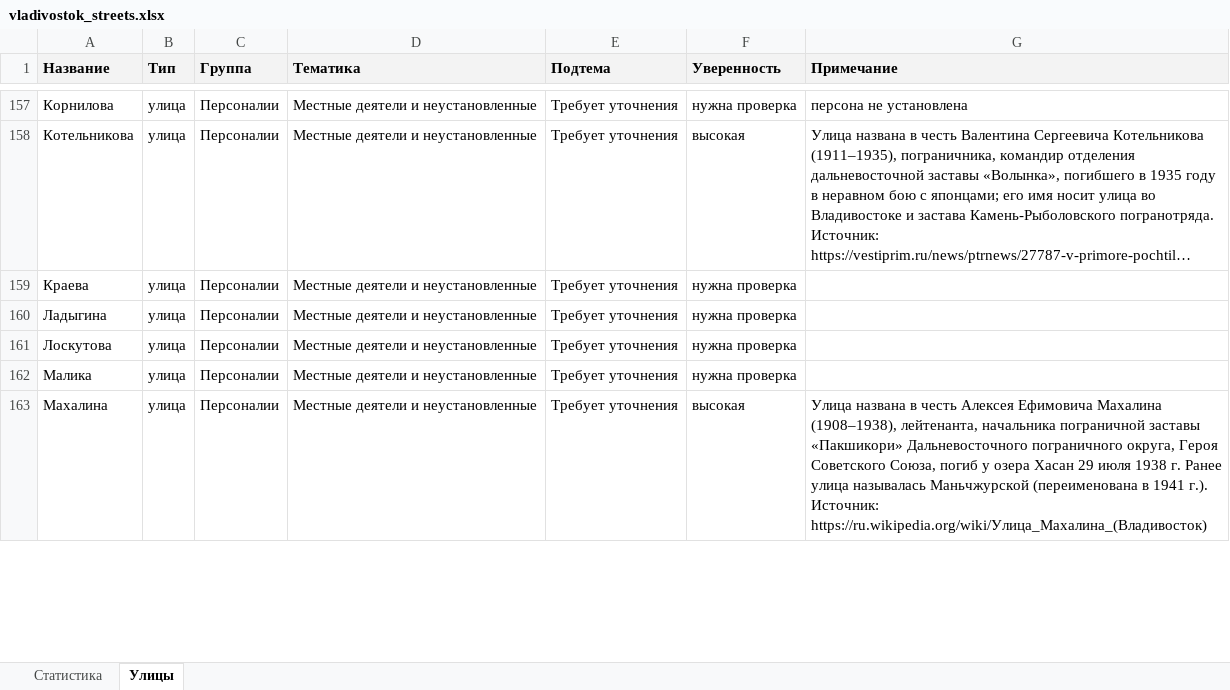
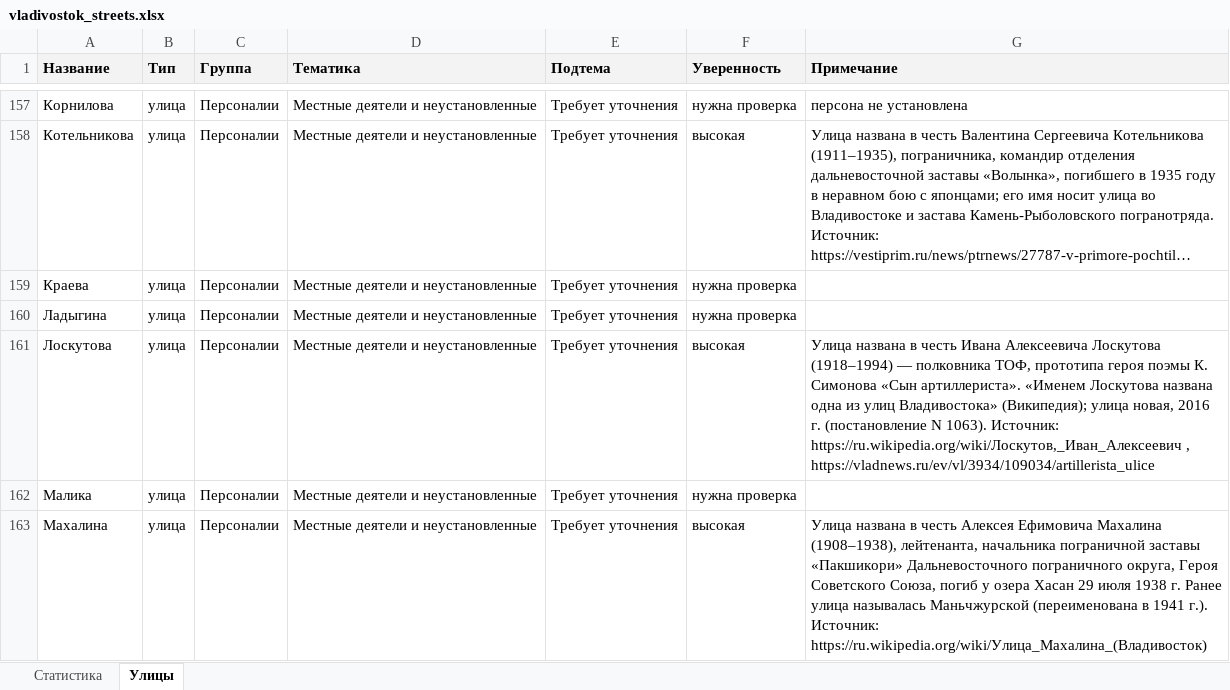
Before and after one commit to fptf/vl-history, an Excel workbook: 02_data/vladivostok_streets.xlsx, sheet Улицы, drawn as a sheet; only a part is shown, gaps mark what is left out; long unchanged cells end in …; values as stored, in another font and other column widths than the file's, no borders; the diff covers the shown part only; the diff names each change by its address in the sheet, - before the commit and + after, or states it on an @@ line.

Commit message:
V10: пересборка build.sh (xlsx + карта, HTML 743 КБ ≤ 800 КБ), CHANGELOG — волна 2 (V10): 45→37 «нужна проверка»

```diff
--- a/02_data/vladivostok_streets.xlsx (sheet Улицы)
+++ b/02_data/vladivostok_streets.xlsx (sheet Улицы)
-F161 (Уверенность): нужна проверка
+F161 (Уверенность): высокая
-G161 (Примечание): (empty)
+G161 (Примечание): Улица названа в честь Ивана Алексеевича Лоскутова (1918–1994) — полковника ТОФ, прототипа героя поэмы К. Симонова «Сын артиллериста». «Именем Лоскутова названа одна из улиц Владивостока» (Википедия); улица новая, 2016 г. (постановление N 1063). Источник: https://ru.wikipedia.org/wiki/Лоскутов,_Иван_Алексеевич , https://vladnews.ru/ev/vl/3934/109034/artillerista_ulice
```
Also changed, not shown: 14 edited cells elsewhere in this sheet, 2 other files.
